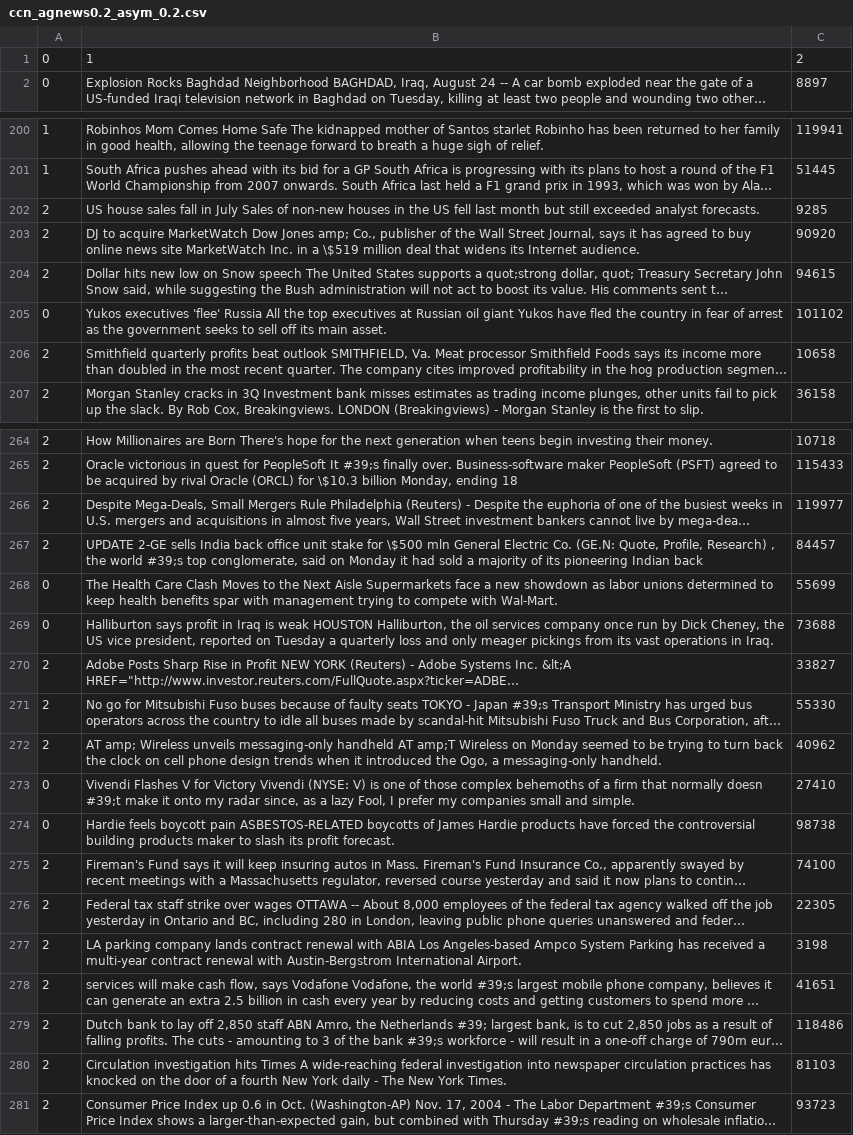
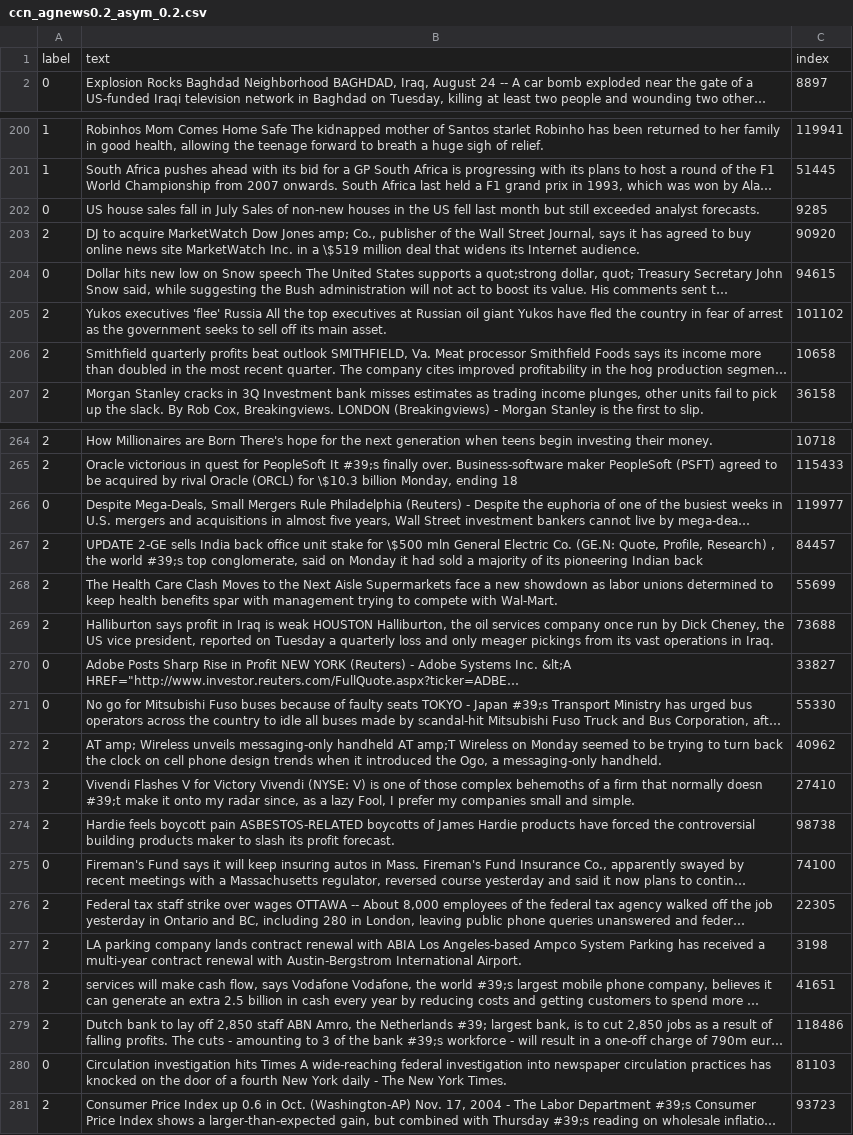
Before and after one commit to FANJIYU0825/noise_label_selection, a CSV file: data/agnews/ccn_agnews0.2_asym_0.2.csv, drawn as a sheet; only a part is shown, gaps mark what is left out; long unchanged cells end in …; removed rows and columns are numbered as before the commit, all else as after; the diff covers the shown part only; the diff names each change by its address in the sheet, - before the commit and + after, or states it on an @@ line.

```diff
--- a/data/agnews/ccn_agnews0.2_asym_0.2.csv
+++ b/data/agnews/ccn_agnews0.2_asym_0.2.csv
-row 1: 0 | 1 | 2
+row 1: label | text | index
-A202: 2
+A202: 0
-A204: 2
+A204: 0
-A205: 0
+A205: 2
-A266: 2
+A266: 0
-A268:A269: 0
+A268:A269: 2
-A270:A271: 2
+A270:A271: 0
-A273:A274: 0
+A273:A274: 2
-A275: 2
+A275: 0
-A280: 2
+A280: 0
```
Also changed, not shown: 55 edited cells elsewhere in this file, data/agnews/ccn_agnews0.2.csv, data/agnews/ccn_agnews0.4.csv, 2 other files.
